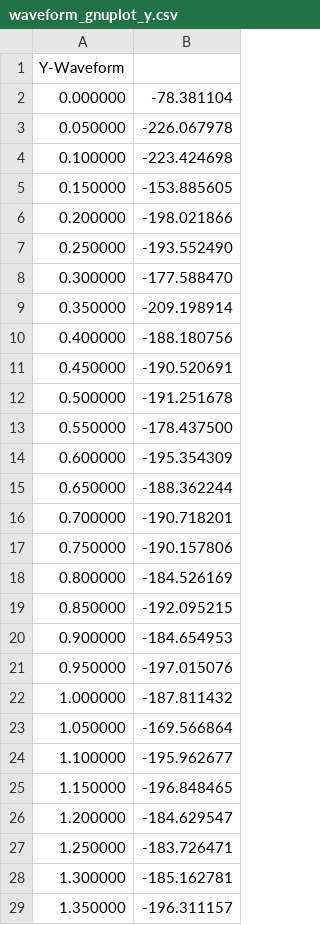
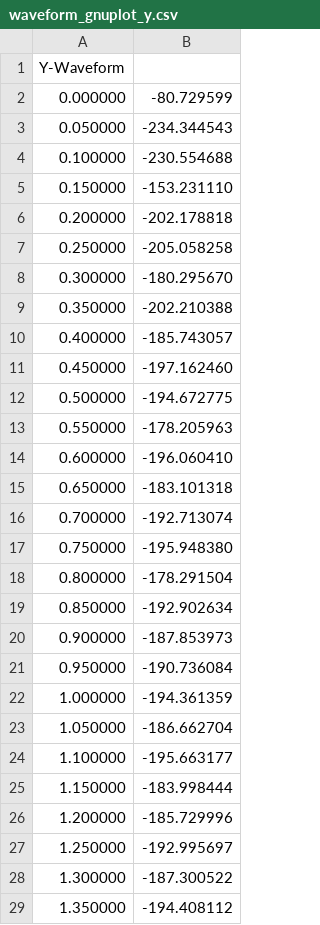
Before and after one commit to HaHaItsCalvin/Wand, a CSV file: FeatureExtraction/waveform_gnuplot_y.csv, drawn as a sheet; only a part is shown; the diff covers the shown part only.

Commit message:
All_waveform_peaks_find.c now works

```diff
--- a/FeatureExtraction/waveform_gnuplot_y.csv
+++ b/FeatureExtraction/waveform_gnuplot_y.csv
@@ -1,29 +1,29 @@
 Y-Waveform
-0.000000, -78.381104
-0.050000, -226.067978
-0.100000, -223.424698
-0.150000, -153.885605
-0.200000, -198.021866
-0.250000, -193.552490
-0.300000, -177.588470
-0.350000, -209.198914
-0.400000, -188.180756
-0.450000, -190.520691
-0.500000, -191.251678
-0.550000, -178.437500
-0.600000, -195.354309
-0.650000, -188.362244
-0.700000, -190.718201
-0.750000, -190.157806
-0.800000, -184.526169
-0.850000, -192.095215
-0.900000, -184.654953
-0.950000, -197.015076
-1.000000, -187.811432
-1.050000, -169.566864
-1.100000, -195.962677
-1.150000, -196.848465
-1.200000, -184.629547
-1.250000, -183.726471
-1.300000, -185.162781
-1.350000, -196.311157
+0.000000, -80.729599
+0.050000, -234.344543
+0.100000, -230.554688
+0.150000, -153.231110
+0.200000, -202.178818
+0.250000, -205.058258
+0.300000, -180.295670
+0.350000, -202.210388
+0.400000, -185.743057
+0.450000, -197.162460
+0.500000, -194.672775
+0.550000, -178.205963
+0.600000, -196.060410
+0.650000, -183.101318
+0.700000, -192.713074
+0.750000, -195.948380
+0.800000, -178.291504
+0.850000, -192.902634
+0.900000, -187.853973
+0.950000, -190.736084
+1.000000, -194.361359
+1.050000, -186.662704
+1.100000, -195.663177
+1.150000, -183.998444
+1.200000, -185.729996
+1.250000, -192.995697
+1.300000, -187.300522
+1.350000, -194.408112
```
Also changed, not shown: 5 removed rows and 150 edited cells elsewhere in this file, FeatureExtraction/waveform_gnuplot_x.csv, 7 other files.
